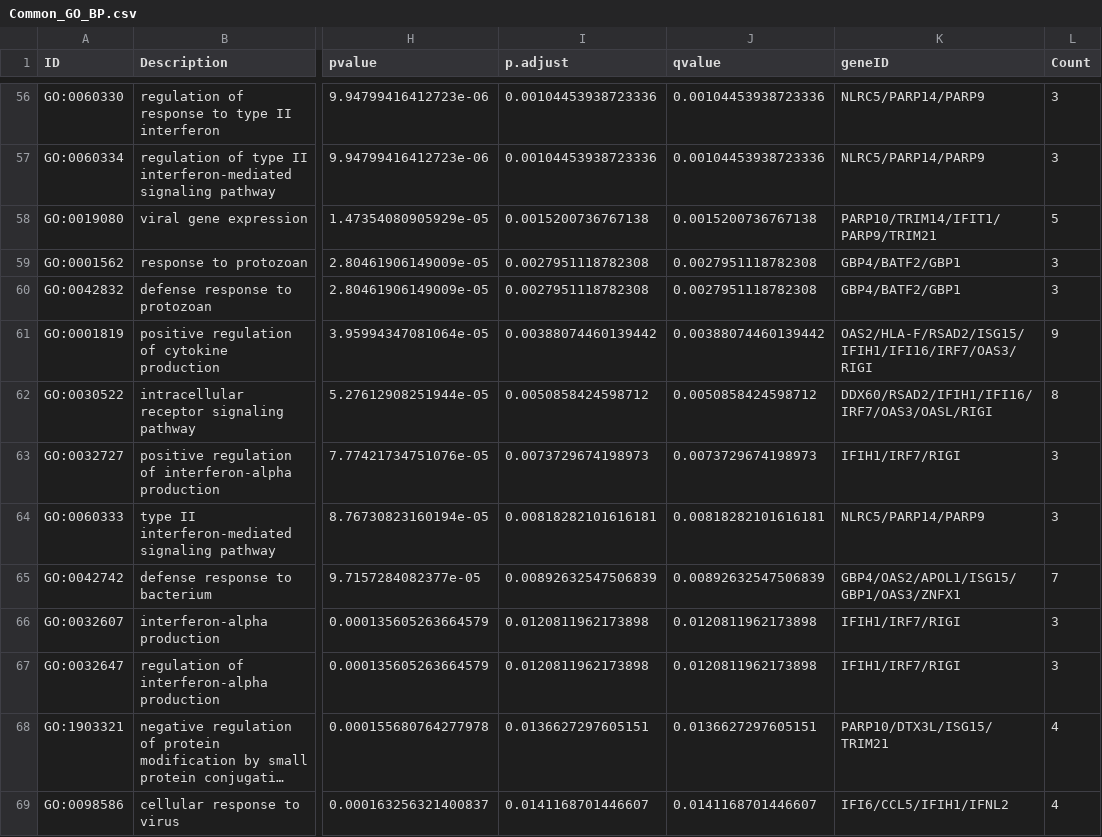
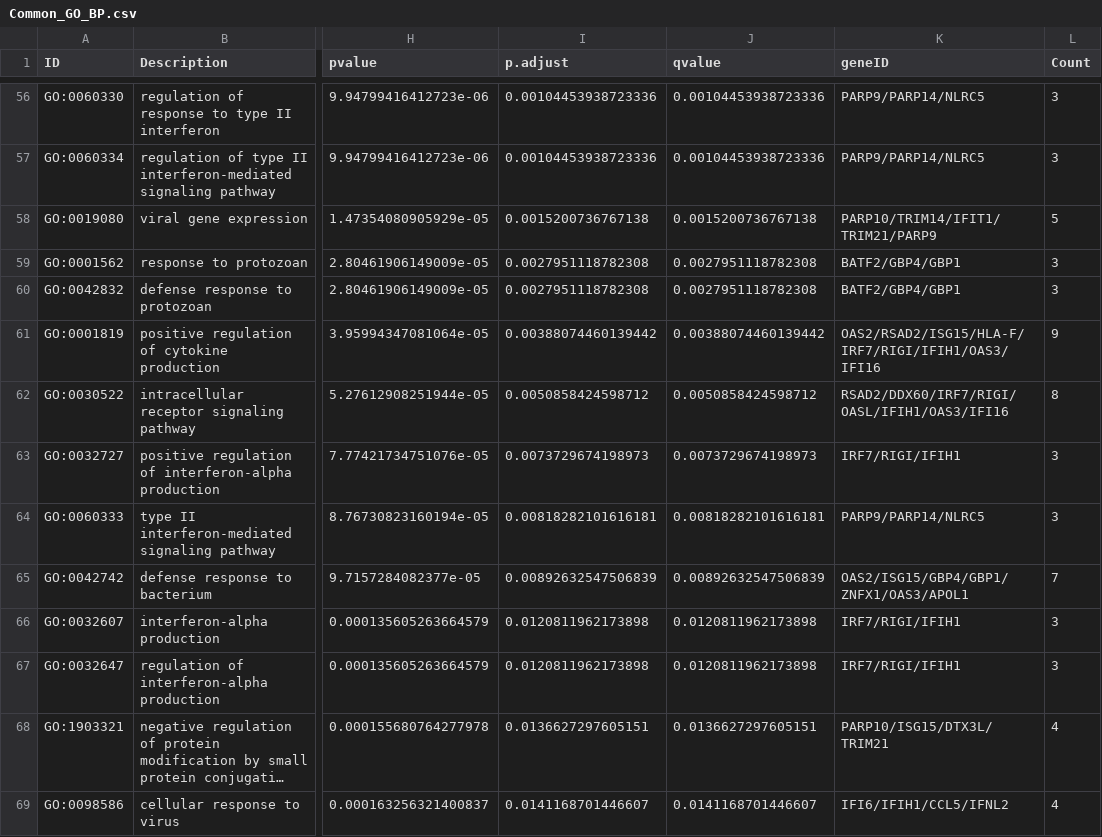
Before and after one commit to JaykishanJ/Zika_bulk_RNA_seq, a CSV file: meta-analysis/results/Common_GO_BP.csv, drawn as a sheet; only a part is shown, gaps mark what is left out; long unchanged cells end in …; the diff covers the shown part only; the diff names each change by its address in the sheet, - before the commit and + after, or states it on an @@ line.

```diff
--- a/meta-analysis/results/Common_GO_BP.csv
+++ b/meta-analysis/results/Common_GO_BP.csv
-K56:K57 (geneID): NLRC5/PARP14/PARP9
+K56:K57 (geneID): PARP9/PARP14/NLRC5
-K58 (geneID): PARP10/TRIM14/IFIT1/PARP9/TRIM21
+K58 (geneID): PARP10/TRIM14/IFIT1/TRIM21/PARP9
-K59:K60 (geneID): GBP4/BATF2/GBP1
+K59:K60 (geneID): BATF2/GBP4/GBP1
-K61 (geneID): OAS2/HLA-F/RSAD2/ISG15/IFIH1/IFI16/IRF7/OAS3/RIGI
+K61 (geneID): OAS2/RSAD2/ISG15/HLA-F/IRF7/RIGI/IFIH1/OAS3/IFI16
-K62 (geneID): DDX60/RSAD2/IFIH1/IFI16/IRF7/OAS3/OASL/RIGI
+K62 (geneID): RSAD2/DDX60/IRF7/RIGI/OASL/IFIH1/OAS3/IFI16
-K63 (geneID): IFIH1/IRF7/RIGI
+K63 (geneID): IRF7/RIGI/IFIH1
-K64 (geneID): NLRC5/PARP14/PARP9
+K64 (geneID): PARP9/PARP14/NLRC5
-K65 (geneID): GBP4/OAS2/APOL1/ISG15/GBP1/OAS3/ZNFX1
+K65 (geneID): OAS2/ISG15/GBP4/GBP1/ZNFX1/OAS3/APOL1
-K66:K67 (geneID): IFIH1/IRF7/RIGI
+K66:K67 (geneID): IRF7/RIGI/IFIH1
-K68 (geneID): PARP10/DTX3L/ISG15/TRIM21
+K68 (geneID): PARP10/ISG15/DTX3L/TRIM21
-K69 (geneID): IFI6/CCL5/IFIH1/IFNL2
+K69 (geneID): IFI6/IFIH1/CCL5/IFNL2
```
Also changed, not shown: 68 edited cells elsewhere in this file, 5 other files.
